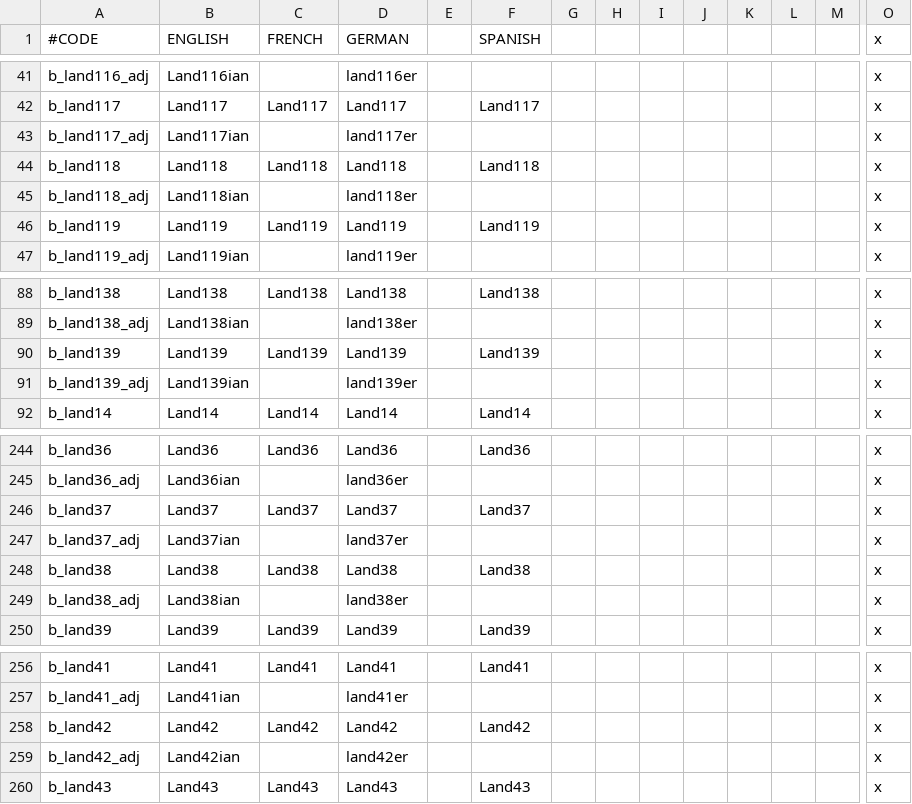
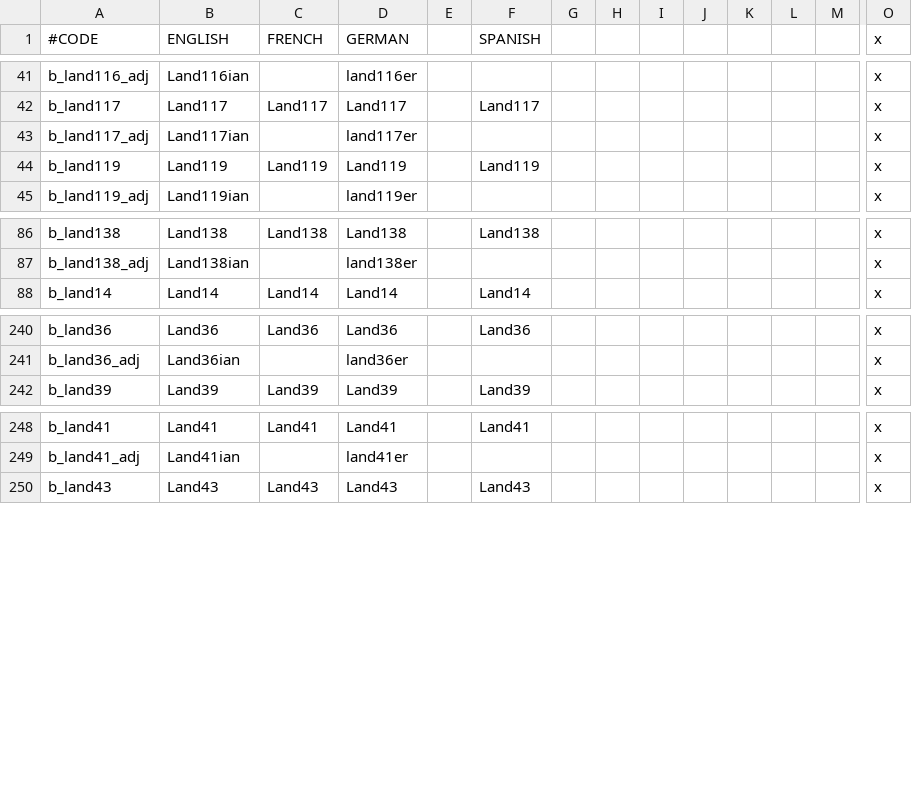
Before and after one commit to Eor-Dev-Team/Eor, a CSV file: localisation/000_Barony_names.csv, drawn as a sheet; only a part is shown, gaps mark what is left out; rows hold the shown columns only; the diff names each change by its address in the sheet, - before the commit and + after, or states it on an @@ line.

```diff
--- a/localisation/000_Barony_names.csv
+++ b/localisation/000_Barony_names.csv
-row 44: b_land118 | Land118 | Land118 | Land118 |  | Land118 |  |  |  |  |  |  |  | x
-row 45: b_land118_adj | Land118ian |  | land118er |  |  |  |  |  |  |  |  |  | x
-row 90: b_land139 | Land139 | Land139 | Land139 |  | Land139 |  |  |  |  |  |  |  | x
-row 91: b_land139_adj | Land139ian |  | land139er |  |  |  |  |  |  |  |  |  | x
-row 246: b_land37 | Land37 | Land37 | Land37 |  | Land37 |  |  |  |  |  |  |  | x
-row 247: b_land37_adj | Land37ian |  | land37er |  |  |  |  |  |  |  |  |  | x
-row 248: b_land38 | Land38 | Land38 | Land38 |  | Land38 |  |  |  |  |  |  |  | x
-row 249: b_land38_adj | Land38ian |  | land38er |  |  |  |  |  |  |  |  |  | x
-row 258: b_land42 | Land42 | Land42 | Land42 |  | Land42 |  |  |  |  |  |  |  | x
-row 259: b_land42_adj | Land42ian |  | land42er |  |  |  |  |  |  |  |  |  | x
```
Also changed, not shown: localisation/000_County_names.csv, localisation/000_Province_names.csv, 31 other files.
